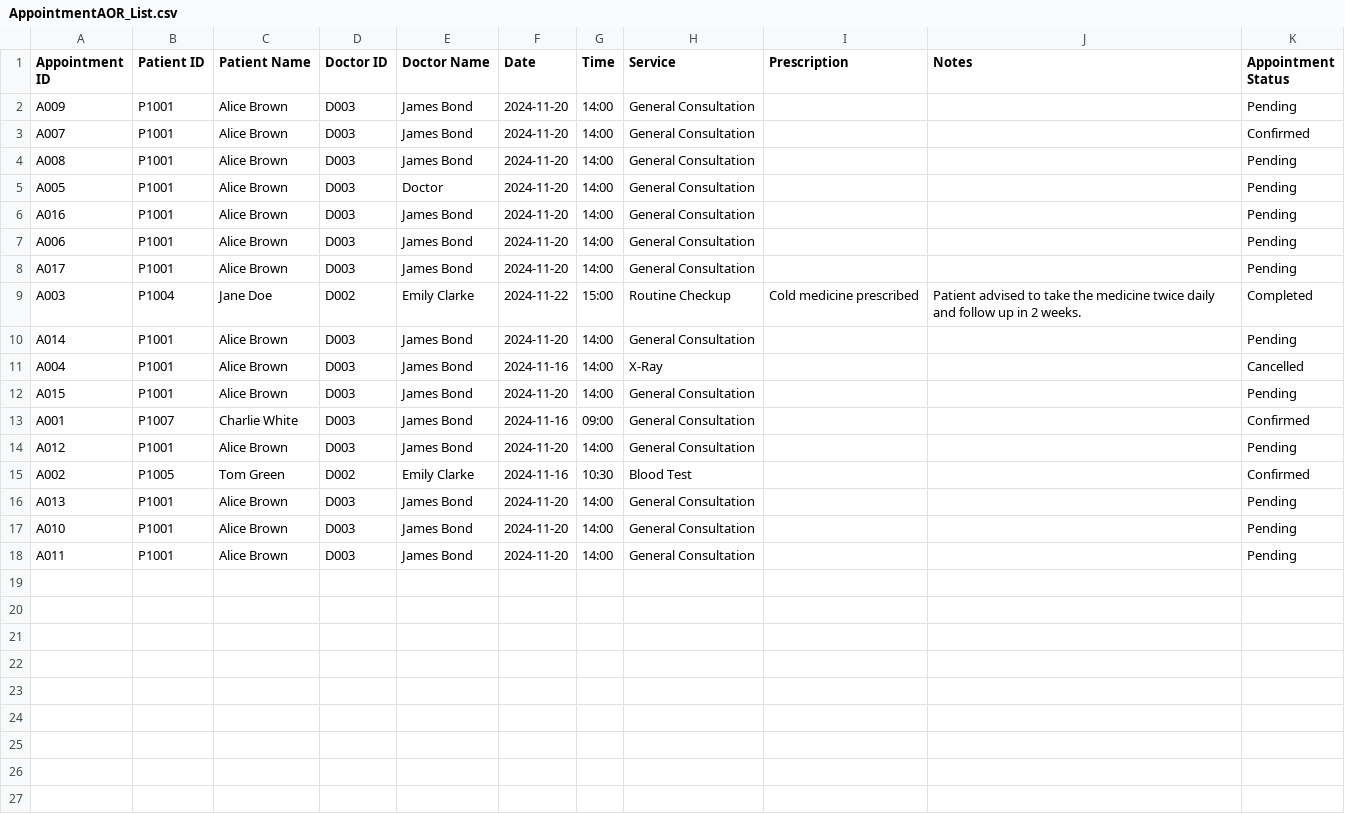
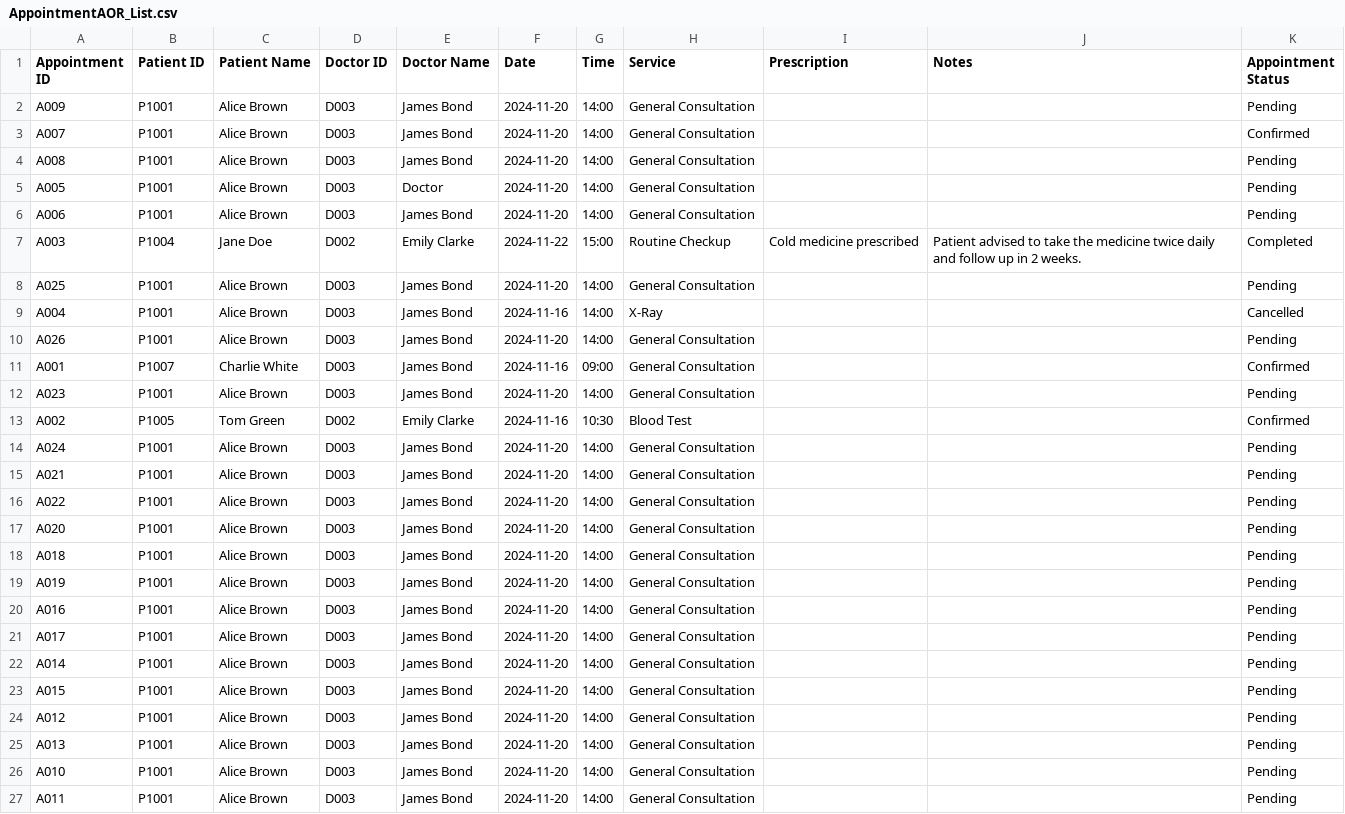
Before and after one commit to Nitecry7/SC2002-Java-Hospital-Management-System-Project, a CSV file: hmsystem/data/AppointmentAOR_List.csv, drawn as a sheet.

Commit message:
AORController View now returns List of strings

```diff
--- a/hmsystem/data/AppointmentAOR_List.csv
+++ b/hmsystem/data/AppointmentAOR_List.csv
@@ -5,12 +5,21 @@ A008,P1001,Alice Brown,D003,James Bond,2024-11-20,14:00,General Consultation,,,P
 A005,P1001,Alice Brown,D003,Doctor,2024-11-20,14:00,General Consultation,,,Pending
+A006,P1001,Alice Brown,D003,James Bond,2024-11-20,14:00,General Consultation,,,Pending
+A003,P1004,Jane Doe,D002,Emily Clarke,2024-11-22,15:00,Routine Checkup,Cold medicine prescribed,Patient advised to take the medicine twice daily and follow up in 2 weeks.,Completed
+A025,P1001,Alice Brown,D003,James Bond,2024-11-20,14:00,General Consultation,,,Pending
+A004,P1001,Alice Brown,D003,James Bond,2024-11-16,14:00,X-Ray,,,Cancelled
+A026,P1001,Alice Brown,D003,James Bond,2024-11-20,14:00,General Consultation,,,Pending
+A001,P1007,Charlie White,D003,James Bond,2024-11-16,09:00,General Consultation,,,Confirmed
+A023,P1001,Alice Brown,D003,James Bond,2024-11-20,14:00,General Consultation,,,Pending
+A002,P1005,Tom Green,D002,Emily Clarke,2024-11-16,10:30,Blood Test,,,Confirmed
+A024,P1001,Alice Brown,D003,James Bond,2024-11-20,14:00,General Consultation,,,Pending
+A021,P1001,Alice Brown,D003,James Bond,2024-11-20,14:00,General Consultation,,,Pending
+A022,P1001,Alice Brown,D003,James Bond,2024-11-20,14:00,General Consultation,,,Pending
+A020,P1001,Alice Brown,D003,James Bond,2024-11-20,14:00,General Consultation,,,Pending
+A018,P1001,Alice Brown,D003,James Bond,2024-11-20,14:00,General Consultation,,,Pending
+A019,P1001,Alice Brown,D003,James Bond,2024-11-20,14:00,General Consultation,,,Pending
 A016,P1001,Alice Brown,D003,James Bond,2024-11-20,14:00,General Consultation,,,Pending
-A006,P1001,Alice Brown,D003,James Bond,2024-11-20,14:00,General Consultation,,,Pending
 A017,P1001,Alice Brown,D003,James Bond,2024-11-20,14:00,General Consultation,,,Pending
-A003,P1004,Jane Doe,D002,Emily Clarke,2024-11-22,15:00,Routine Checkup,Cold medicine prescribed,Patient advised to take the medicine twice daily and follow up in 2 weeks.,Completed
 A014,P1001,Alice Brown,D003,James Bond,2024-11-20,14:00,General Consultation,,,Pending
-A004,P1001,Alice Brown,D003,James Bond,2024-11-16,14:00,X-Ray,,,Cancelled
 A015,P1001,Alice Brown,D003,James Bond,2024-11-20,14:00,General Consultation,,,Pending
-A001,P1007,Charlie White,D003,James Bond,2024-11-16,09:00,General Consultation,,,Confirmed
 A012,P1001,Alice Brown,D003,James Bond,2024-11-20,14:00,General Consultation,,,Pending
-A002,P1005,Tom Green,D002,Emily Clarke,2024-11-16,10:30,Blood Test,,,Confirmed
 A013,P1001,Alice Brown,D003,James Bond,2024-11-20,14:00,General Consultation,,,Pending
```
Also changed, not shown: 16 other files.
